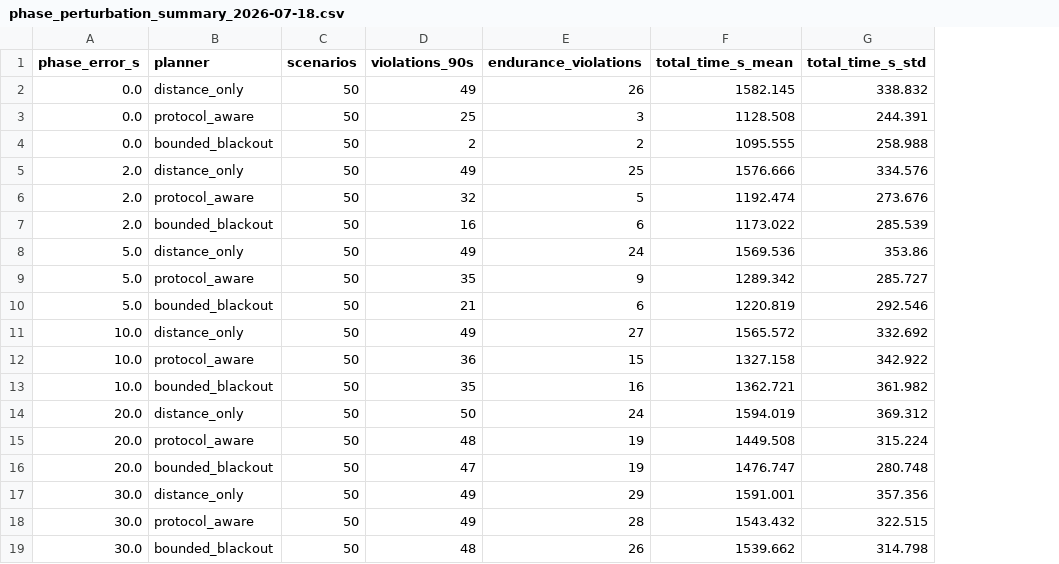
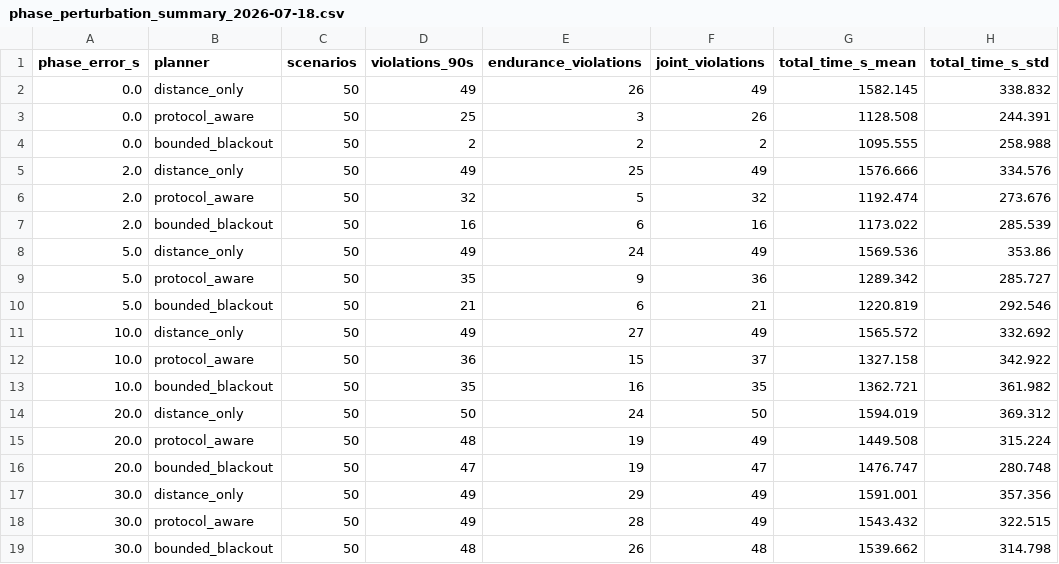
Before and after one commit to ermalimust/uav-bounded-blackout-reproducibility, a CSV file: results/phase_perturbation_summary_2026-07-18.csv, drawn as a sheet; only a part is shown; the diff names each change by its address in the sheet, - before the commit and + after, or states it on an @@ line.

Commit message:
Report phase joint-violation counts

```diff
--- a/results/phase_perturbation_summary_2026-07-18.csv
+++ b/results/phase_perturbation_summary_2026-07-18.csv
+column F (joint_violations), rows 2-19: 49 | 26 | 2 | 49 | 32 | 16 | 49 | 36 | 21 | 49 | 37 | 35 | 50 | 49 | 47 | 49 | 49 | 48
```
Also changed, not shown: 2 other files.
